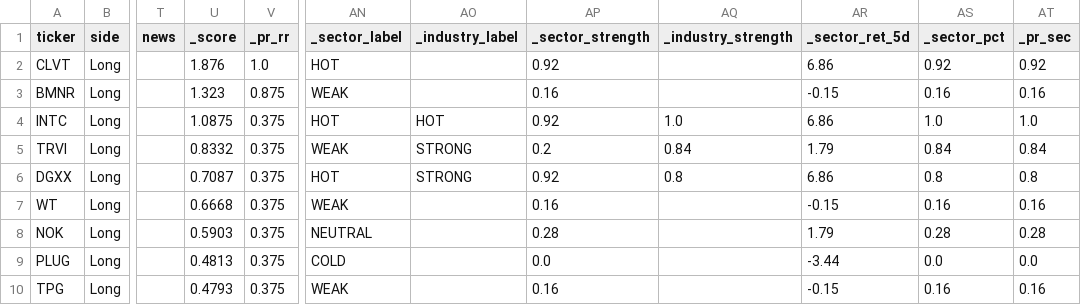
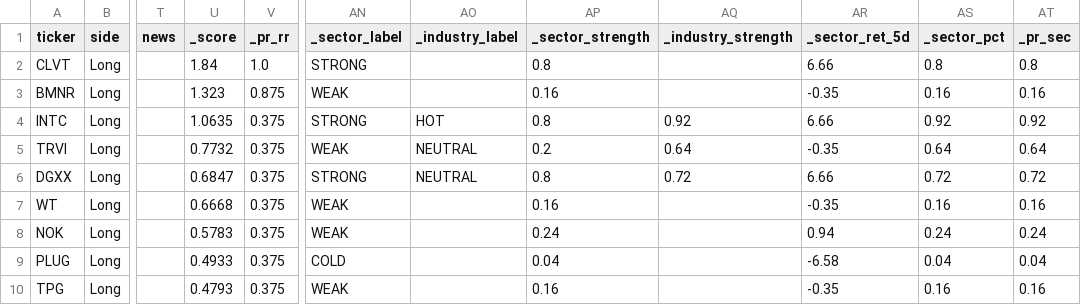
Before and after one commit to ideggplant/fem-dashboard, a CSV file: scans/fem_abook_2026-05-06_0531_ranked.csv, drawn as a sheet; only a part is shown, gaps mark what is left out; the diff names each change by its address in the sheet, - before the commit and + after, or states it on an @@ line.

Commit message:
scan: update fem_abook_2026-05-06_0531_ranked.csv

```diff
--- a/scans/fem_abook_2026-05-06_0531_ranked.csv
+++ b/scans/fem_abook_2026-05-06_0531_ranked.csv
-U2 (_score): 1.876
+U2 (_score): 1.84
-AN2 (_sector_label): HOT
+AN2 (_sector_label): STRONG
-AP2 (_sector_strength): 0.92
+AP2 (_sector_strength): 0.8
-AR2 (_sector_ret_5d): 6.86
+AR2 (_sector_ret_5d): 6.66
-AS2 (_sector_pct): 0.92
+AS2 (_sector_pct): 0.8
-AT2 (_pr_sec): 0.92
+AT2 (_pr_sec): 0.8
-AR3 (_sector_ret_5d): -0.15
+AR3 (_sector_ret_5d): -0.35
-U4 (_score): 1.0875
+U4 (_score): 1.0635
-AN4 (_sector_label): HOT
+AN4 (_sector_label): STRONG
-AP4 (_sector_strength): 0.92
+AP4 (_sector_strength): 0.8
-AQ4 (_industry_strength): 1.0
+AQ4 (_industry_strength): 0.92
-AR4 (_sector_ret_5d): 6.86
+AR4 (_sector_ret_5d): 6.66
-AS4 (_sector_pct): 1.0
+AS4 (_sector_pct): 0.92
-AT4 (_pr_sec): 1.0
+AT4 (_pr_sec): 0.92
-U5 (_score): 0.8332
+U5 (_score): 0.7732
-AO5:AO6 (_industry_label): STRONG
+AO5:AO6 (_industry_label): NEUTRAL
-AQ5 (_industry_strength): 0.84
+AQ5 (_industry_strength): 0.64
-AR5 (_sector_ret_5d): 1.79
+AR5 (_sector_ret_5d): -0.35
-AS5 (_sector_pct): 0.84
+AS5 (_sector_pct): 0.64
-AT5 (_pr_sec): 0.84
+AT5 (_pr_sec): 0.64
-U6 (_score): 0.7087
+U6 (_score): 0.6847
-AN6 (_sector_label): HOT
+AN6 (_sector_label): STRONG
-AP6 (_sector_strength): 0.92
+AP6 (_sector_strength): 0.8
-AQ6 (_industry_strength): 0.8
+AQ6 (_industry_strength): 0.72
-AR6 (_sector_ret_5d): 6.86
+AR6 (_sector_ret_5d): 6.66
-AS6 (_sector_pct): 0.8
+AS6 (_sector_pct): 0.72
-AT6 (_pr_sec): 0.8
+AT6 (_pr_sec): 0.72
-AR7 (_sector_ret_5d): -0.15
+AR7 (_sector_ret_5d): -0.35
-U8 (_score): 0.5903
+U8 (_score): 0.5783
-AN8 (_sector_label): NEUTRAL
+AN8 (_sector_label): WEAK
-AP8 (_sector_strength): 0.28
+AP8 (_sector_strength): 0.24
-AR8 (_sector_ret_5d): 1.79
+AR8 (_sector_ret_5d): 0.94
-AS8 (_sector_pct): 0.28
+AS8 (_sector_pct): 0.24
-AT8 (_pr_sec): 0.28
+AT8 (_pr_sec): 0.24
-U9 (_score): 0.4813
+U9 (_score): 0.4933
-AP9 (_sector_strength): 0.0
+AP9 (_sector_strength): 0.04
-AR9 (_sector_ret_5d): -3.44
+AR9 (_sector_ret_5d): -6.58
-AS9 (_sector_pct): 0.0
+AS9 (_sector_pct): 0.04
-AT9 (_pr_sec): 0.0
+AT9 (_pr_sec): 0.04
-AR10 (_sector_ret_5d): -0.15
+AR10 (_sector_ret_5d): -0.35
```
